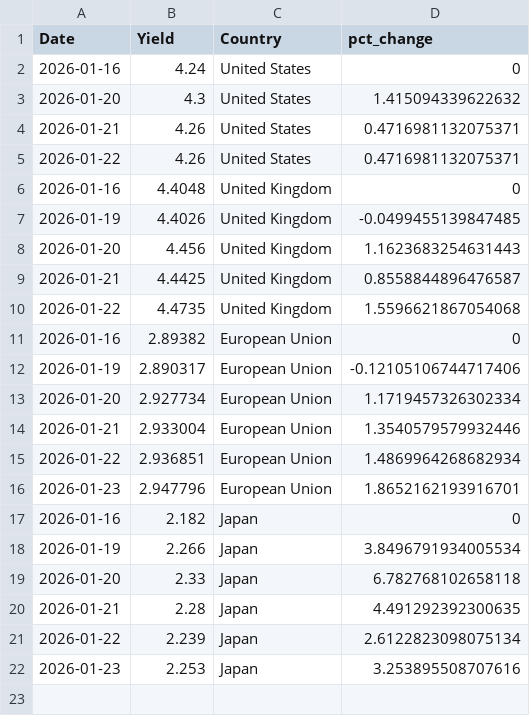
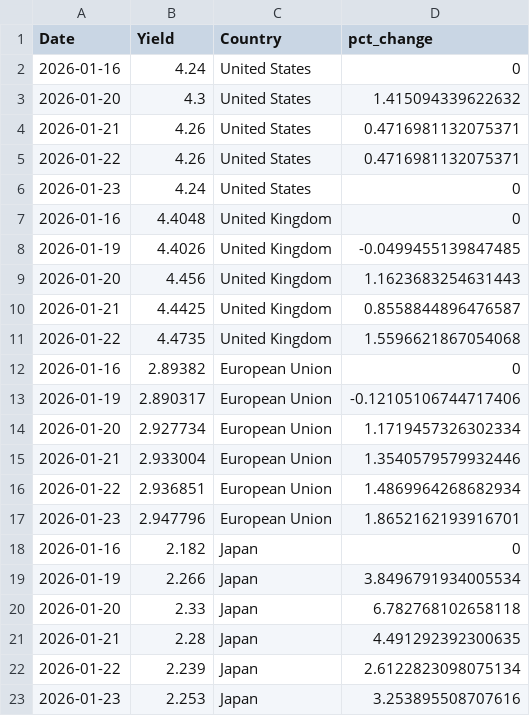
Before and after one commit to ryanSlatt/Bond-Yields, a CSV file: output/bond_yields.csv, drawn as a sheet; the diff names each change by its address in the sheet, - before the commit and + after, or states it on an @@ line.

```diff
--- a/output/bond_yields.csv
+++ b/output/bond_yields.csv
+row 6: 2026-01-23 | 4.24 | United States | 0
```
